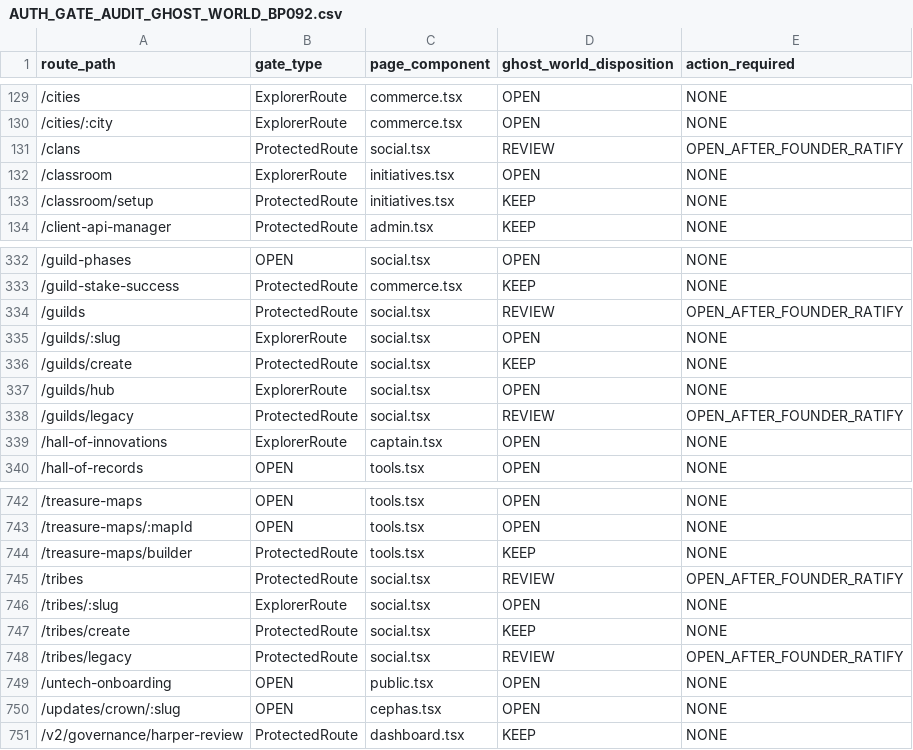
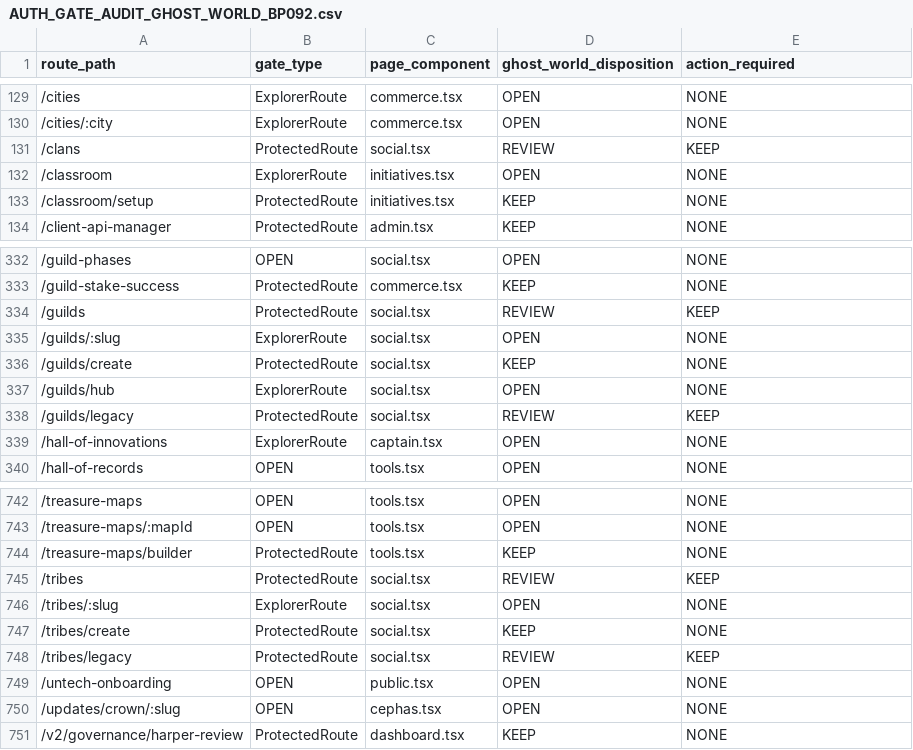
Before and after one commit to Upekrithen/LianaBanyanPlatform, a CSV file: BISHOP_DROPZONE/00_FOUNDER_REVIEW/AUTH_GATE_AUDIT_GHOST_WORLD_BP092.csv, drawn as a sheet; only a part is shown, gaps mark what is left out.

```diff
--- a/BISHOP_DROPZONE/00_FOUNDER_REVIEW/AUTH_GATE_AUDIT_GHOST_WORLD_BP092.csv
+++ b/BISHOP_DROPZONE/00_FOUNDER_REVIEW/AUTH_GATE_AUDIT_GHOST_WORLD_BP092.csv
@@ -130,3 +130,3 @@ route_path,gate_type,page_component,ghost_world_disposition,action_required
 /cities/:city,ExplorerRoute,commerce.tsx,OPEN,NONE
-/clans,ProtectedRoute,social.tsx,REVIEW,OPEN_AFTER_FOUNDER_RATIFY
+/clans,ProtectedRoute,social.tsx,REVIEW,KEEP
 /classroom,ExplorerRoute,initiatives.tsx,OPEN,NONE
@@ -333,3 +333,3 @@ route_path,gate_type,page_component,ghost_world_disposition,action_required
 /guild-stake-success,ProtectedRoute,commerce.tsx,KEEP,NONE
-/guilds,ProtectedRoute,social.tsx,REVIEW,OPEN_AFTER_FOUNDER_RATIFY
+/guilds,ProtectedRoute,social.tsx,REVIEW,KEEP
 /guilds/:slug,ExplorerRoute,social.tsx,OPEN,NONE
@@ -337,3 +337,3 @@ route_path,gate_type,page_component,ghost_world_disposition,action_required
 /guilds/hub,ExplorerRoute,social.tsx,OPEN,NONE
-/guilds/legacy,ProtectedRoute,social.tsx,REVIEW,OPEN_AFTER_FOUNDER_RATIFY
+/guilds/legacy,ProtectedRoute,social.tsx,REVIEW,KEEP
 /hall-of-innovations,ExplorerRoute,captain.tsx,OPEN,NONE
@@ -744,6 +744,6 @@ route_path,gate_type,page_component,ghost_world_disposition,action_required
 /treasure-maps/builder,ProtectedRoute,tools.tsx,KEEP,NONE
-/tribes,ProtectedRoute,social.tsx,REVIEW,OPEN_AFTER_FOUNDER_RATIFY
+/tribes,ProtectedRoute,social.tsx,REVIEW,KEEP
 /tribes/:slug,ExplorerRoute,social.tsx,OPEN,NONE
 /tribes/create,ProtectedRoute,social.tsx,KEEP,NONE
-/tribes/legacy,ProtectedRoute,social.tsx,REVIEW,OPEN_AFTER_FOUNDER_RATIFY
+/tribes/legacy,ProtectedRoute,social.tsx,REVIEW,KEEP
 /untech-onboarding,OPEN,public.tsx,OPEN,NONE
```
